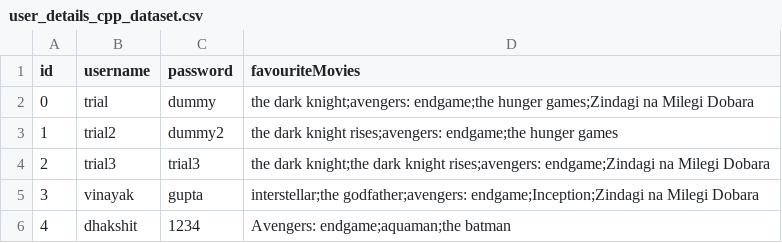
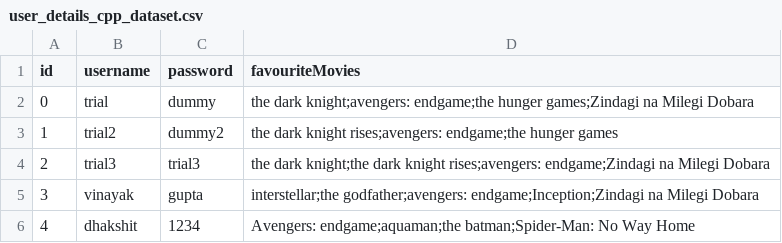
Before and after one commit to vinayakgupta710/OOP-S2-PROJECT, a CSV file: user_details_cpp_dataset.csv, drawn as a sheet.

```diff
--- a/user_details_cpp_dataset.csv
+++ b/user_details_cpp_dataset.csv
@@ -5,2 +5,2 @@ id,username,password,favouriteMovies
 3,vinayak,gupta,interstellar;the godfather;avengers: endgame;Inception;Zindagi na Milegi Dobara
-4,dhakshit,1234,Avengers: endgame;aquaman;the batman
+4,dhakshit,1234,Avengers: endgame;aquaman;the batman;Spider-Man: No Way Home
```
Also changed, not shown: 2 other files.
